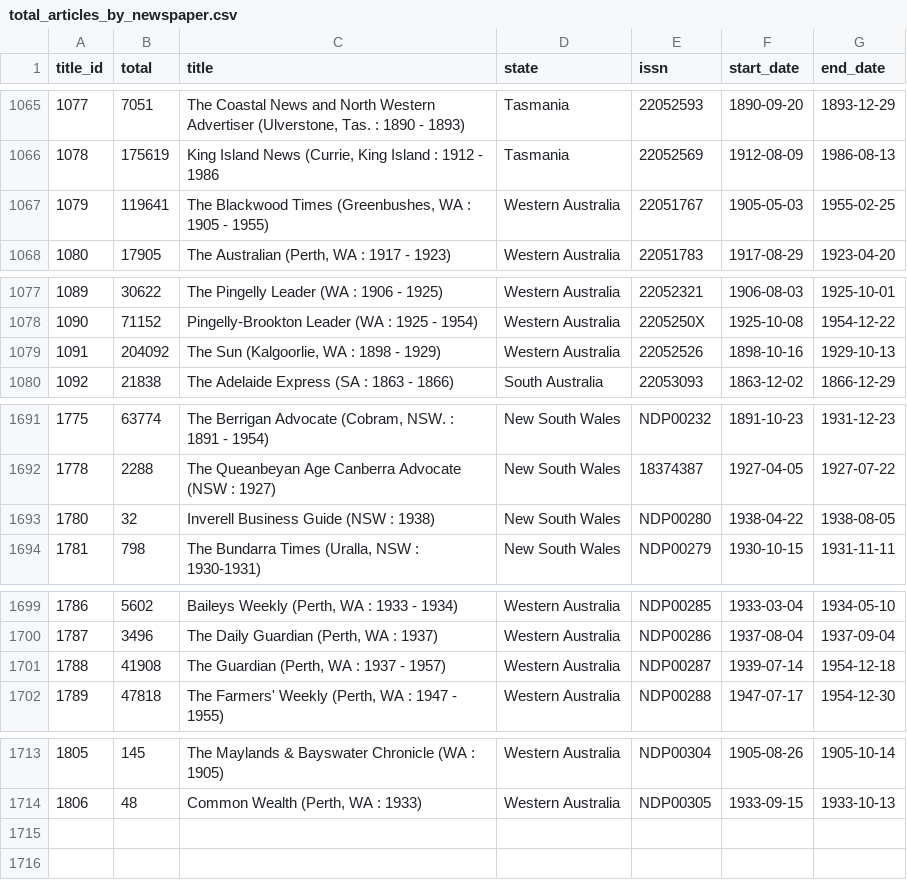
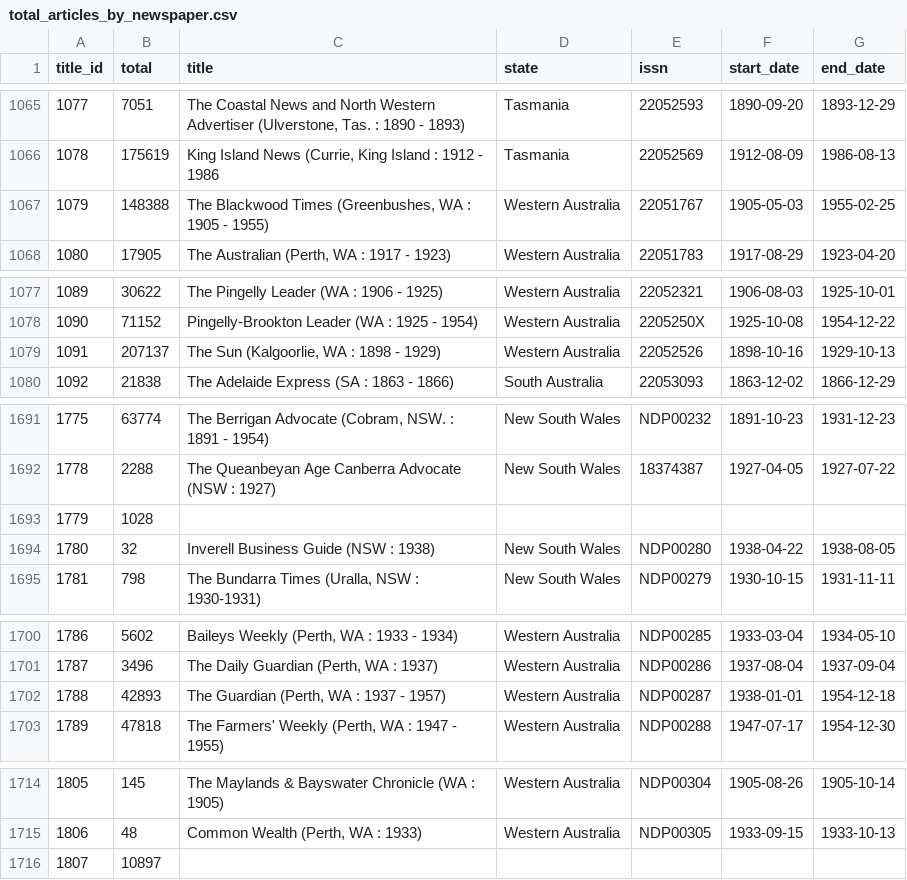
Before and after one commit to wragge/trove-newspaper-totals, a CSV file: data/total_articles_by_newspaper.csv, drawn as a sheet; only a part is shown, gaps mark what is left out.

```diff
--- a/data/total_articles_by_newspaper.csv
+++ b/data/total_articles_by_newspaper.csv
@@ -1066,3 +1066,3 @@ title_id,total,title,state,issn,start_date,end_date
 1078,175619,"King Island News (Currie, King Island : 1912 - 1986",Tasmania,22052569,1912-08-09,1986-08-13
-1079,119641,"The Blackwood Times (Greenbushes, WA : 1905 - 1955)",Western Australia,22051767,1905-05-03,1955-02-25
+1079,148388,"The Blackwood Times (Greenbushes, WA : 1905 - 1955)",Western Australia,22051767,1905-05-03,1955-02-25
 1080,17905,"The Australian (Perth, WA : 1917 - 1923)",Western Australia,22051783,1917-08-29,1923-04-20
@@ -1078,3 +1078,3 @@ title_id,total,title,state,issn,start_date,end_date
 1090,71152,Pingelly-Brookton Leader (WA : 1925 - 1954),Western Australia,2205250X,1925-10-08,1954-12-22
-1091,204092,"The Sun (Kalgoorlie, WA : 1898 - 1929)",Western Australia,22052526,1898-10-16,1929-10-13
+1091,207137,"The Sun (Kalgoorlie, WA : 1898 - 1929)",Western Australia,22052526,1898-10-16,1929-10-13
 1092,21838,The Adelaide Express (SA : 1863 - 1866),South Australia,22053093,1863-12-02,1866-12-29
@@ -1692,2 +1692,3 @@ title_id,total,title,state,issn,start_date,end_date
 1778,2288,The Queanbeyan Age Canberra Advocate (NSW : 1927),New South Wales,18374387,1927-04-05,1927-07-22
+1779,1028,,,,,
 1780,32,Inverell Business Guide (NSW : 1938),New South Wales,NDP00280,1938-04-22,1938-08-05
@@ -1700,3 +1701,3 @@ title_id,total,title,state,issn,start_date,end_date
 1787,3496,"The Daily Guardian (Perth, WA : 1937)",Western Australia,NDP00286,1937-08-04,1937-09-04
-1788,41908,"The Guardian (Perth, WA : 1937 - 1957)",Western Australia,NDP00287,1939-07-14,1954-12-18
+1788,42893,"The Guardian (Perth, WA : 1937 - 1957)",Western Australia,NDP00287,1938-01-01,1954-12-18
 1789,47818,"The Farmers' Weekly (Perth, WA : 1947 - 1955)",Western Australia,NDP00288,1947-07-17,1954-12-30
@@ -1714 +1715,2 @@ title_id,total,title,state,issn,start_date,end_date
 1806,48,"Common Wealth (Perth, WA : 1933)",Western Australia,NDP00305,1933-09-15,1933-10-13
+1807,10897,,,,,
```
Also changed, not shown: data/total_articles_by_category.csv, data/total_articles_by_year.csv, 2 other files.
